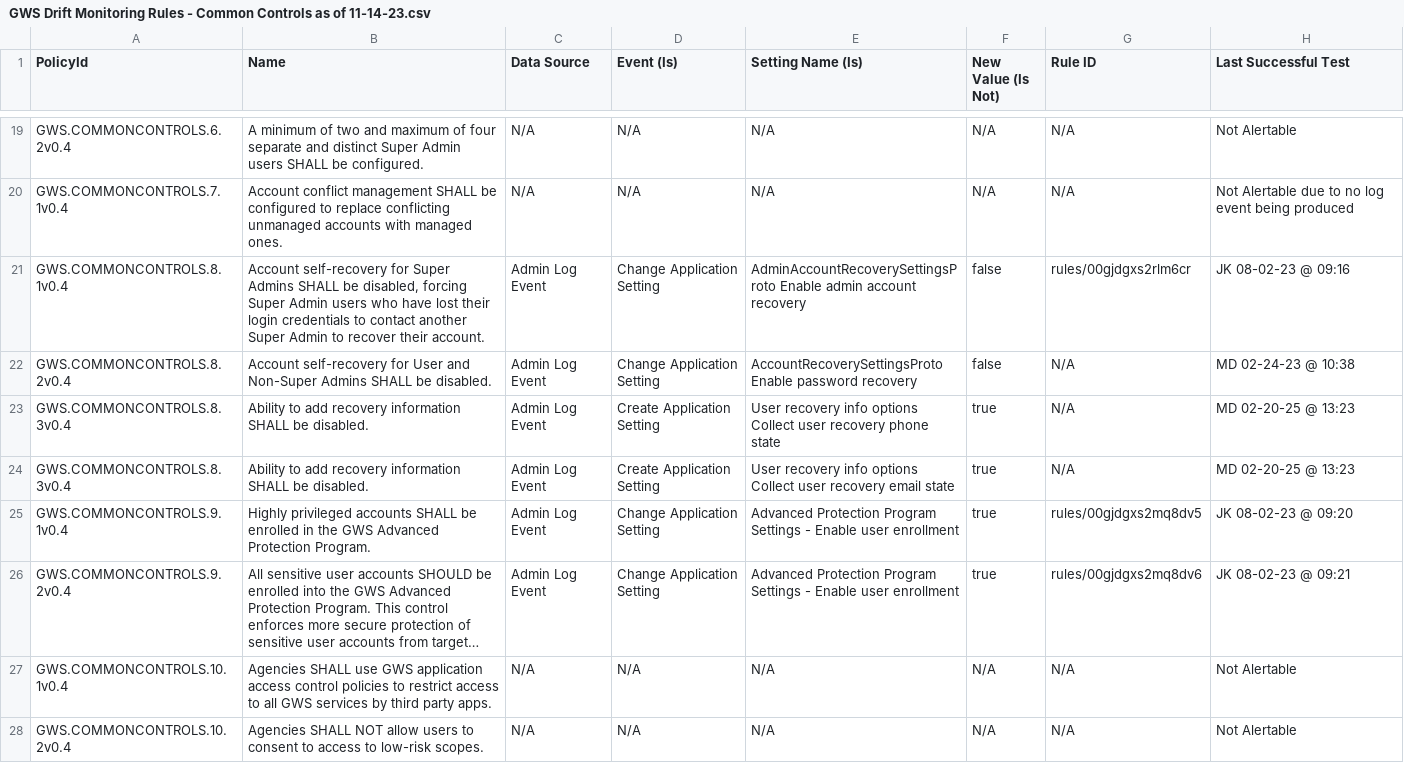
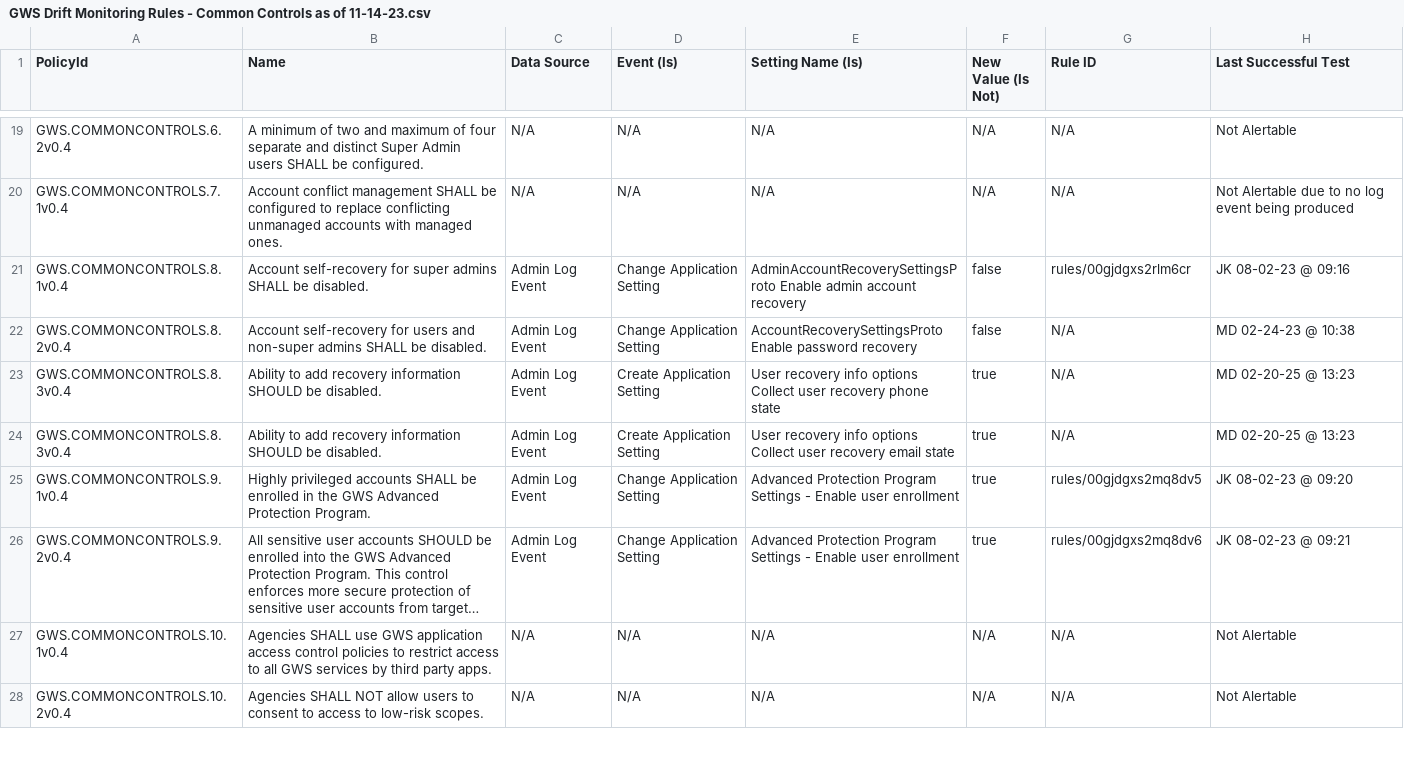
Before and after one commit to cisagov/ScubaGoggles, a CSV file: drift-rules/GWS Drift Monitoring Rules - Common Controls as of 11-14-23.csv, drawn as a sheet; only a part is shown, gaps mark what is left out; long unchanged cells end in ….

Commit message:
updating drift rules

```diff
--- a/drift-rules/GWS Drift Monitoring Rules - Common Controls as of 11-14-23.csv
+++ b/drift-rules/GWS Drift Monitoring Rules - Common Controls as of 11-14-23.csv
@@ -20,6 +20,6 @@ GWS.COMMONCONTROLS.6.2v0.4,A minimum of two and maximum of four separate and dis
 GWS.COMMONCONTROLS.7.1v0.4,Account conflict management SHALL be configured to replace conflicting unmanaged accounts with managed ones.,N/A,N/A,N/A,N/A,N/A,Not Alertable due to no log event being produced
-GWS.COMMONCONTROLS.8.1v0.4,"Account self-recovery for Super Admins SHALL be disabled, forcing Super Admin users who have lost their login credentials to contact another Super Admin to recover their account.",Admin Log Event,Change Application Setting,AdminAccountRecoverySettingsProto Enable admin account recovery,false,rules/00gjdgxs2rlm6cr,JK 08-02-23 @ 09:16
-GWS.COMMONCONTROLS.8.2v0.4,"Account self-recovery for User and Non-Super Admins SHALL be disabled.",Admin Log Event,Change Application Setting,AccountRecoverySettingsProto Enable password recovery,false,N/A,MD 02-24-23 @ 10:38
-GWS.COMMONCONTROLS.8.3v0.4,"Ability to add recovery information SHALL be disabled.",Admin Log Event,Create Application Setting,User recovery info options Collect user recovery phone state,true,N/A,MD 02-20-25 @ 13:23
-GWS.COMMONCONTROLS.8.3v0.4,"Ability to add recovery information SHALL be disabled.",Admin Log Event,Create Application Setting,User recovery info options Collect user recovery email state,true,N/A,MD 02-20-25 @ 13:23
+GWS.COMMONCONTROLS.8.1v0.4,"Account self-recovery for super admins SHALL be disabled.",Admin Log Event,Change Application Setting,AdminAccountRecoverySettingsProto Enable admin account recovery,false,rules/00gjdgxs2rlm6cr,JK 08-02-23 @ 09:16
+GWS.COMMONCONTROLS.8.2v0.4,"Account self-recovery for users and non-super admins SHALL be disabled.",Admin Log Event,Change Application Setting,AccountRecoverySettingsProto Enable password recovery,false,N/A,MD 02-24-23 @ 10:38
+GWS.COMMONCONTROLS.8.3v0.4,"Ability to add recovery information SHOULD be disabled.",Admin Log Event,Create Application Setting,User recovery info options Collect user recovery phone state,true,N/A,MD 02-20-25 @ 13:23
+GWS.COMMONCONTROLS.8.3v0.4,"Ability to add recovery information SHOULD be disabled.",Admin Log Event,Create Application Setting,User recovery info options Collect user recovery email state,true,N/A,MD 02-20-25 @ 13:23
 GWS.COMMONCONTROLS.9.1v0.4,Highly privileged accounts SHALL be enrolled in the GWS Advanced Protection Program.,Admin Log Event,Change Application Setting,Advanced Protection Program Settings - Enable user enrollment,true,rules/00gjdgxs2mq8dv5,JK 08-02-23 @ 09:20
```
